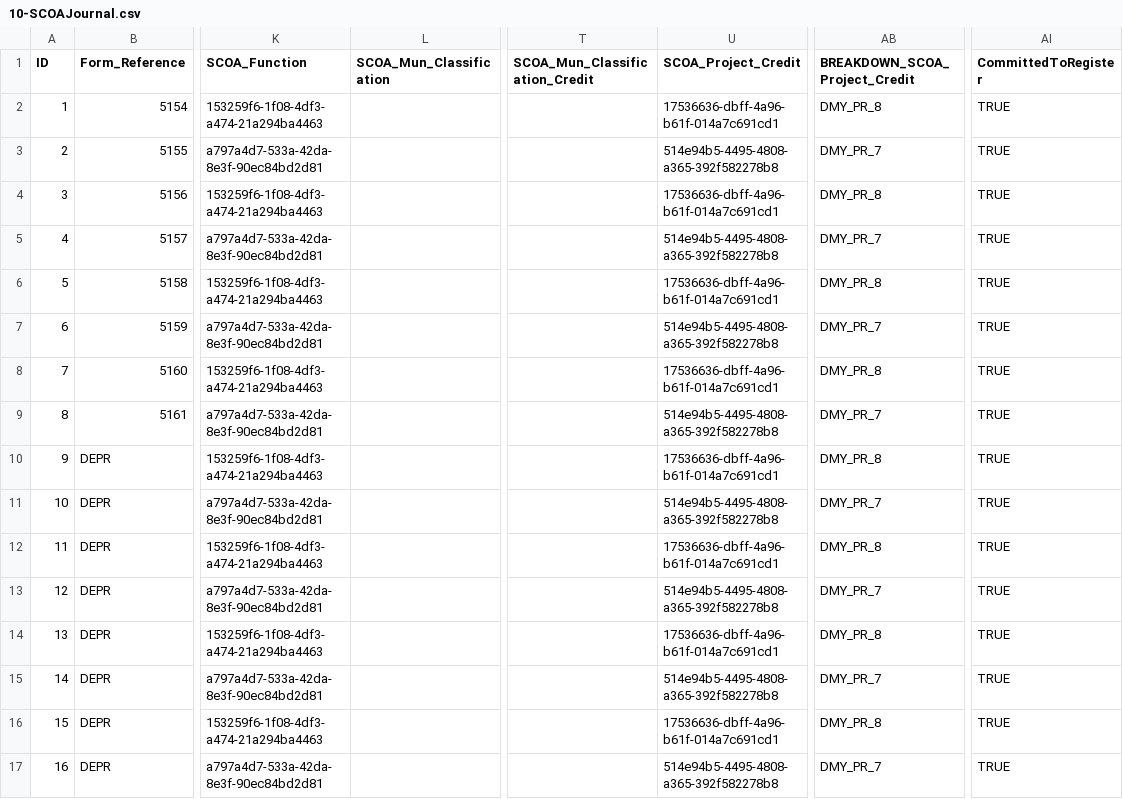
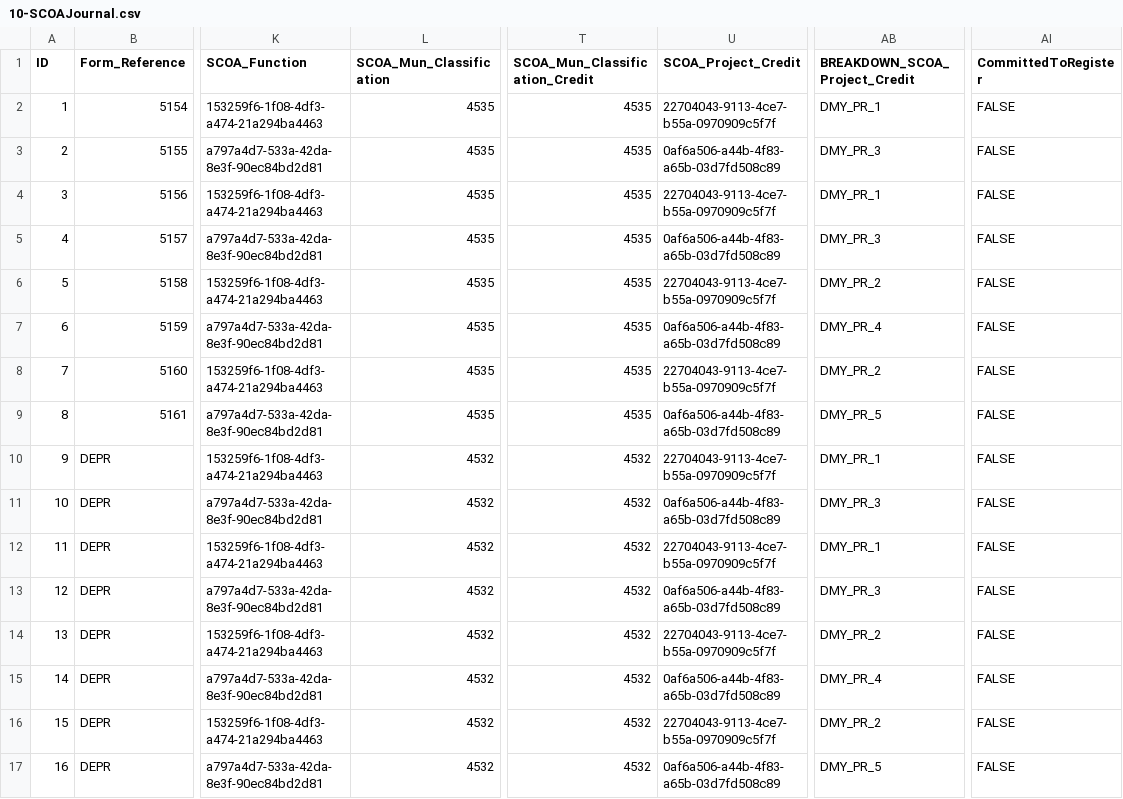
Before and after one commit to IMQS/imqs-asset-testing, a CSV file: scripts/v6/prime/10-SCOAJournal.csv, drawn as a sheet; only a part is shown, gaps mark what is left out; the diff names each change by its address in the sheet, - before the commit and + after, or states it on an @@ line.

Commit message:
Fix scoa municipal classification and project credit.

```diff
--- a/scripts/v6/prime/10-SCOAJournal.csv
+++ b/scripts/v6/prime/10-SCOAJournal.csv
-L2:L9 (SCOA_Mun_Classification): (empty)
+L2:L9 (SCOA_Mun_Classification): 4535
-T2:T9 (SCOA_Mun_Classification_Credit): (empty)
+T2:T9 (SCOA_Mun_Classification_Credit): 4535
-U2 (SCOA_Project_Credit): 17536636-dbff-4a96-b61f-014a7c691cd1
+U2 (SCOA_Project_Credit): 22704043-9113-4ce7-b55a-0970909c5f7f
-AB2 (BREAKDOWN_SCOA_Project_Credit): DMY_PR_8
+AB2 (BREAKDOWN_SCOA_Project_Credit): DMY_PR_1
-AI2:AI17 (CommittedToRegister): TRUE
+AI2:AI17 (CommittedToRegister): FALSE
-U3 (SCOA_Project_Credit): 514e94b5-4495-4808-a365-392f582278b8
+U3 (SCOA_Project_Credit): 0af6a506-a44b-4f83-a65b-03d7fd508c89
-AB3 (BREAKDOWN_SCOA_Project_Credit): DMY_PR_7
+AB3 (BREAKDOWN_SCOA_Project_Credit): DMY_PR_3
-U4 (SCOA_Project_Credit): 17536636-dbff-4a96-b61f-014a7c691cd1
+U4 (SCOA_Project_Credit): 22704043-9113-4ce7-b55a-0970909c5f7f
-AB4 (BREAKDOWN_SCOA_Project_Credit): DMY_PR_8
+AB4 (BREAKDOWN_SCOA_Project_Credit): DMY_PR_1
-U5 (SCOA_Project_Credit): 514e94b5-4495-4808-a365-392f582278b8
+U5 (SCOA_Project_Credit): 0af6a506-a44b-4f83-a65b-03d7fd508c89
-AB5 (BREAKDOWN_SCOA_Project_Credit): DMY_PR_7
+AB5 (BREAKDOWN_SCOA_Project_Credit): DMY_PR_3
-U6 (SCOA_Project_Credit): 17536636-dbff-4a96-b61f-014a7c691cd1
+U6 (SCOA_Project_Credit): 22704043-9113-4ce7-b55a-0970909c5f7f
-AB6 (BREAKDOWN_SCOA_Project_Credit): DMY_PR_8
+AB6 (BREAKDOWN_SCOA_Project_Credit): DMY_PR_2
-U7 (SCOA_Project_Credit): 514e94b5-4495-4808-a365-392f582278b8
+U7 (SCOA_Project_Credit): 0af6a506-a44b-4f83-a65b-03d7fd508c89
-AB7 (BREAKDOWN_SCOA_Project_Credit): DMY_PR_7
+AB7 (BREAKDOWN_SCOA_Project_Credit): DMY_PR_4
-U8 (SCOA_Project_Credit): 17536636-dbff-4a96-b61f-014a7c691cd1
+U8 (SCOA_Project_Credit): 22704043-9113-4ce7-b55a-0970909c5f7f
-AB8 (BREAKDOWN_SCOA_Project_Credit): DMY_PR_8
+AB8 (BREAKDOWN_SCOA_Project_Credit): DMY_PR_2
-U9 (SCOA_Project_Credit): 514e94b5-4495-4808-a365-392f582278b8
+U9 (SCOA_Project_Credit): 0af6a506-a44b-4f83-a65b-03d7fd508c89
-AB9 (BREAKDOWN_SCOA_Project_Credit): DMY_PR_7
+AB9 (BREAKDOWN_SCOA_Project_Credit): DMY_PR_5
-L10:L17 (SCOA_Mun_Classification): (empty)
+L10:L17 (SCOA_Mun_Classification): 4532
-T10:T17 (SCOA_Mun_Classification_Credit): (empty)
+T10:T17 (SCOA_Mun_Classification_Credit): 4532
-U10 (SCOA_Project_Credit): 17536636-dbff-4a96-b61f-014a7c691cd1
+U10 (SCOA_Project_Credit): 22704043-9113-4ce7-b55a-0970909c5f7f
-AB10 (BREAKDOWN_SCOA_Project_Credit): DMY_PR_8
+AB10 (BREAKDOWN_SCOA_Project_Credit): DMY_PR_1
-U11 (SCOA_Project_Credit): 514e94b5-4495-4808-a365-392f582278b8
+U11 (SCOA_Project_Credit): 0af6a506-a44b-4f83-a65b-03d7fd508c89
-AB11 (BREAKDOWN_SCOA_Project_Credit): DMY_PR_7
+AB11 (BREAKDOWN_SCOA_Project_Credit): DMY_PR_3
-U12 (SCOA_Project_Credit): 17536636-dbff-4a96-b61f-014a7c691cd1
+U12 (SCOA_Project_Credit): 22704043-9113-4ce7-b55a-0970909c5f7f
-AB12 (BREAKDOWN_SCOA_Project_Credit): DMY_PR_8
+AB12 (BREAKDOWN_SCOA_Project_Credit): DMY_PR_1
-U13 (SCOA_Project_Credit): 514e94b5-4495-4808-a365-392f582278b8
+U13 (SCOA_Project_Credit): 0af6a506-a44b-4f83-a65b-03d7fd508c89
-AB13 (BREAKDOWN_SCOA_Project_Credit): DMY_PR_7
+AB13 (BREAKDOWN_SCOA_Project_Credit): DMY_PR_3
-U14 (SCOA_Project_Credit): 17536636-dbff-4a96-b61f-014a7c691cd1
+U14 (SCOA_Project_Credit): 22704043-9113-4ce7-b55a-0970909c5f7f
-AB14 (BREAKDOWN_SCOA_Project_Credit): DMY_PR_8
+AB14 (BREAKDOWN_SCOA_Project_Credit): DMY_PR_2
-U15 (SCOA_Project_Credit): 514e94b5-4495-4808-a365-392f582278b8
+U15 (SCOA_Project_Credit): 0af6a506-a44b-4f83-a65b-03d7fd508c89
-AB15 (BREAKDOWN_SCOA_Project_Credit): DMY_PR_7
+AB15 (BREAKDOWN_SCOA_Project_Credit): DMY_PR_4
-U16 (SCOA_Project_Credit): 17536636-dbff-4a96-b61f-014a7c691cd1
+U16 (SCOA_Project_Credit): 22704043-9113-4ce7-b55a-0970909c5f7f
-AB16 (BREAKDOWN_SCOA_Project_Credit): DMY_PR_8
+AB16 (BREAKDOWN_SCOA_Project_Credit): DMY_PR_2
-U17 (SCOA_Project_Credit): 514e94b5-4495-4808-a365-392f582278b8
+U17 (SCOA_Project_Credit): 0af6a506-a44b-4f83-a65b-03d7fd508c89
-AB17 (BREAKDOWN_SCOA_Project_Credit): DMY_PR_7
+AB17 (BREAKDOWN_SCOA_Project_Credit): DMY_PR_5
```
